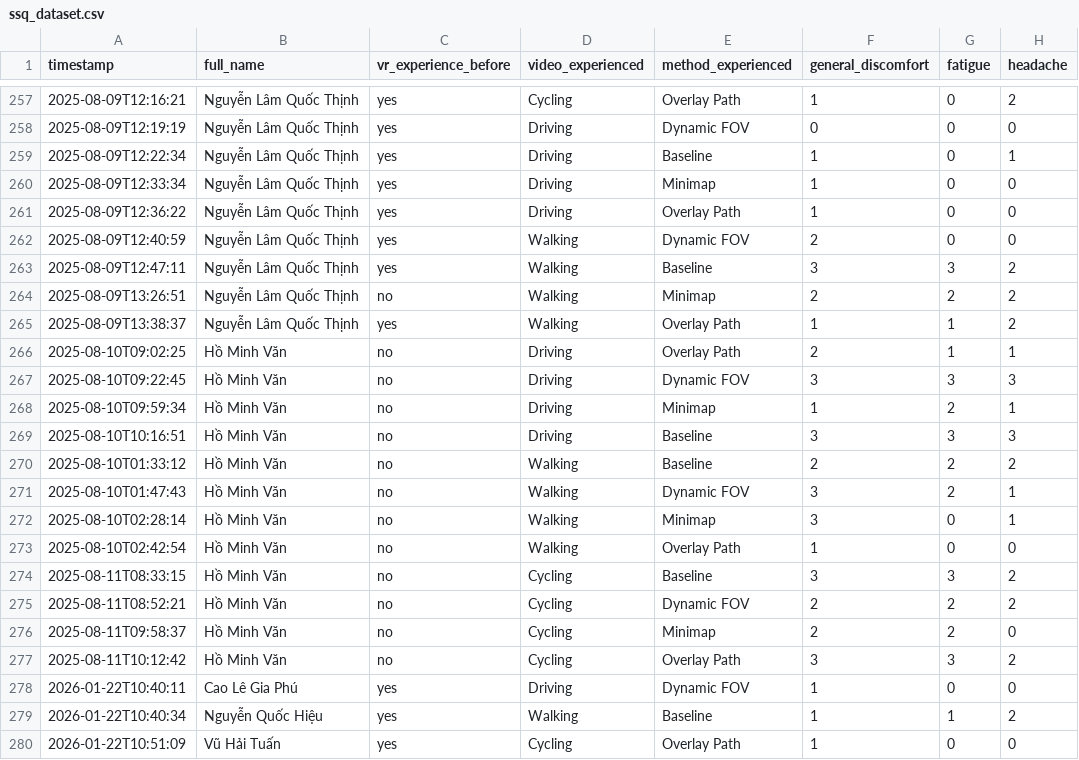
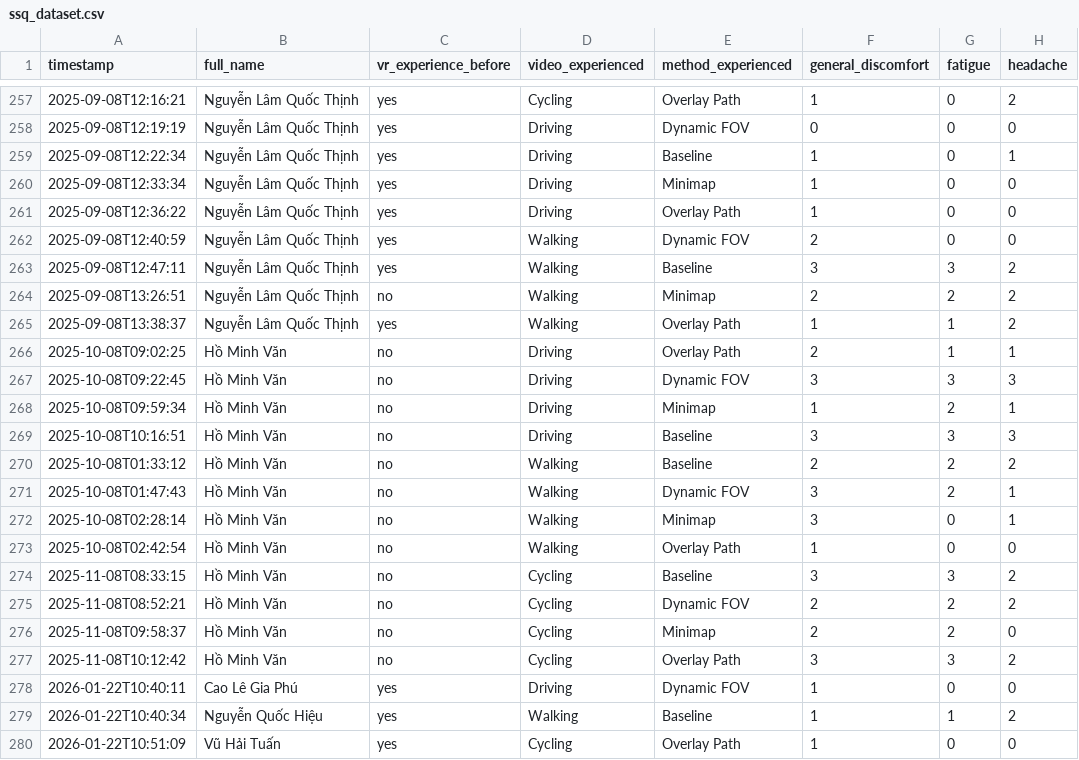
Before and after one commit to Thinh313/vr-motion-sickness-analysis, a CSV file: data/processed/ssq_dataset.csv (was ssq_dataset.csv), drawn as a sheet; only a part is shown, gaps mark what is left out; the diff covers the shown part only; the diff names each change by its address in the sheet, - before the commit and + after, or states it on an @@ line.

```diff
--- a/ssq_dataset.csv
+++ b/data/processed/ssq_dataset.csv
-A257 (timestamp): 2025-08-09T12:16:21
+A257 (timestamp): 2025-09-08T12:16:21
-A258 (timestamp): 2025-08-09T12:19:19
+A258 (timestamp): 2025-09-08T12:19:19
-A259 (timestamp): 2025-08-09T12:22:34
+A259 (timestamp): 2025-09-08T12:22:34
-A260 (timestamp): 2025-08-09T12:33:34
+A260 (timestamp): 2025-09-08T12:33:34
-A261 (timestamp): 2025-08-09T12:36:22
+A261 (timestamp): 2025-09-08T12:36:22
-A262 (timestamp): 2025-08-09T12:40:59
+A262 (timestamp): 2025-09-08T12:40:59
-A263 (timestamp): 2025-08-09T12:47:11
+A263 (timestamp): 2025-09-08T12:47:11
-A264 (timestamp): 2025-08-09T13:26:51
+A264 (timestamp): 2025-09-08T13:26:51
-A265 (timestamp): 2025-08-09T13:38:37
+A265 (timestamp): 2025-09-08T13:38:37
-A266 (timestamp): 2025-08-10T09:02:25
+A266 (timestamp): 2025-10-08T09:02:25
-A267 (timestamp): 2025-08-10T09:22:45
+A267 (timestamp): 2025-10-08T09:22:45
-A268 (timestamp): 2025-08-10T09:59:34
+A268 (timestamp): 2025-10-08T09:59:34
-A269 (timestamp): 2025-08-10T10:16:51
+A269 (timestamp): 2025-10-08T10:16:51
-A270 (timestamp): 2025-08-10T01:33:12
+A270 (timestamp): 2025-10-08T01:33:12
-A271 (timestamp): 2025-08-10T01:47:43
+A271 (timestamp): 2025-10-08T01:47:43
-A272 (timestamp): 2025-08-10T02:28:14
+A272 (timestamp): 2025-10-08T02:28:14
-A273 (timestamp): 2025-08-10T02:42:54
+A273 (timestamp): 2025-10-08T02:42:54
-A274 (timestamp): 2025-08-11T08:33:15
+A274 (timestamp): 2025-11-08T08:33:15
-A275 (timestamp): 2025-08-11T08:52:21
+A275 (timestamp): 2025-11-08T08:52:21
-A276 (timestamp): 2025-08-11T09:58:37
+A276 (timestamp): 2025-11-08T09:58:37
-A277 (timestamp): 2025-08-11T10:12:42
+A277 (timestamp): 2025-11-08T10:12:42
```
Also changed, not shown: 99 edited cells elsewhere in this file, data/processed/presence_dataset.csv, 45 other files.
